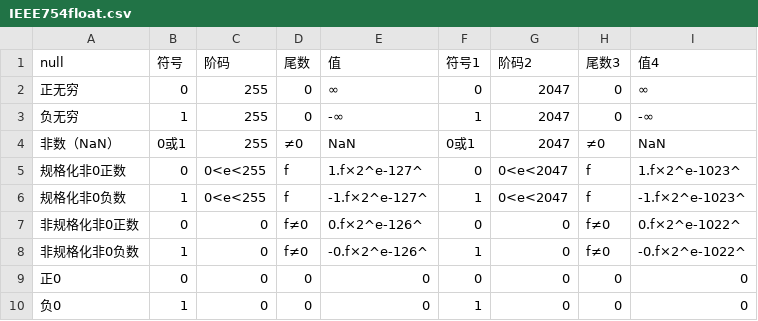
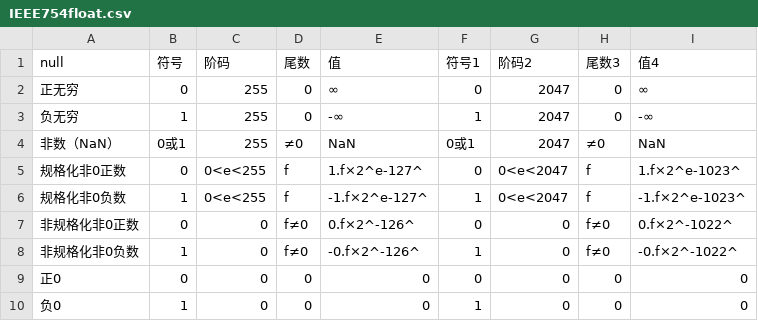
Before and after one commit to foxsen/archbase, a CSV file: materials/chapter8/IEEE754float.csv, drawn as a sheet.

```diff
--- a/materials/chapter8/IEEE754float.csv
+++ b/materials/chapter8/IEEE754float.csv
@@ -6,4 +6,4 @@
 规格化非0负数,1,0<e<255,f,-1.f×2^e-127^,1,0<e<2047,f,-1.f×2^e-1023^
-非规格化非0正数,0,0,f≠0,0.f×2^e-126^,0,0,f≠0,0.f×2^e-1022^
-非规格化非0负数,1,0,f≠0,-0.f×2^e-126^,1,0,f≠0,-0.f×2^e-1022^
+非规格化非0正数,0,0,f≠0,0.f×2^-126^,0,0,f≠0,0.f×2^-1022^
+非规格化非0负数,1,0,f≠0,-0.f×2^-126^,1,0,f≠0,-0.f×2^-1022^
 正0,0,0,0,0,0,0,0,0
```
Also changed, not shown: 1 other file.
